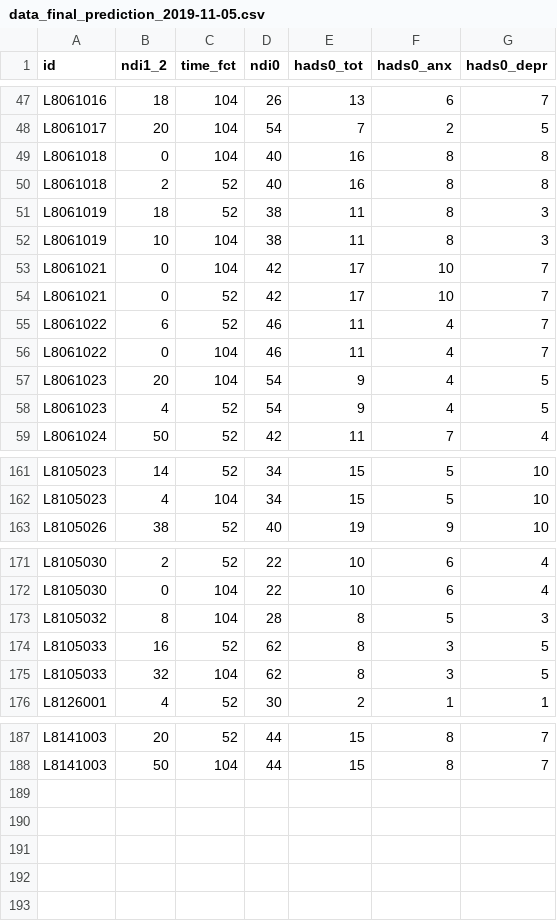
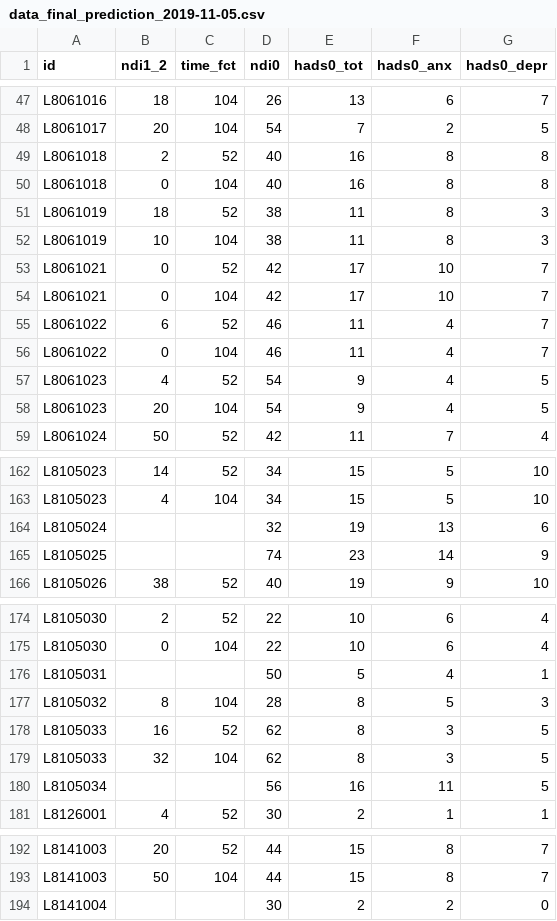
Before and after one commit to ilsevb95/Stat_Consulting, a CSV file: Data/data_final_prediction_2019-11-05.csv, drawn as a sheet; only a part is shown, gaps mark what is left out; the diff covers the shown part only.

Commit message:
predictions fixen

```diff
--- a/Data/data_final_prediction_2019-11-05.csv
+++ b/Data/data_final_prediction_2019-11-05.csv
@@ -48,12 +48,12 @@
 "L8061017",20,"104",54,7,2,5
+"L8061018",2,"52",40,16,8,8
 "L8061018",0,"104",40,16,8,8
-"L8061018",2,"52",40,16,8,8
 "L8061019",18,"52",38,11,8,3
 "L8061019",10,"104",38,11,8,3
+"L8061021",0,"52",42,17,10,7
 "L8061021",0,"104",42,17,10,7
-"L8061021",0,"52",42,17,10,7
 "L8061022",6,"52",46,11,4,7
 "L8061022",0,"104",46,11,4,7
+"L8061023",4,"52",54,9,4,5
 "L8061023",20,"104",54,9,4,5
-"L8061023",4,"52",54,9,4,5
 "L8061024",50,"52",42,11,7,4
@@ -162,2 +163,4 @@
 "L8105023",4,"104",34,15,5,10
+"L8105024",,,32,19,13,6
+"L8105025",,,74,23,14,9
 "L8105026",38,"52",40,19,9,10
@@ -172,2 +175,3 @@
 "L8105030",0,"104",22,10,6,4
+"L8105031",,,50,5,4,1
 "L8105032",8,"104",28,8,5,3
@@ -175,2 +179,3 @@
 "L8105033",32,"104",62,8,3,5
+"L8105034",,,56,16,11,5
 "L8126001",4,"52",30,2,1,1
@@ -188 +193,2 @@
 "L8141003",50,"104",44,15,8,7
+"L8141004",,,30,2,2,0
```
Also changed, not shown: 1 added row and 15 moved rows elsewhere in this file, 15 other files.
